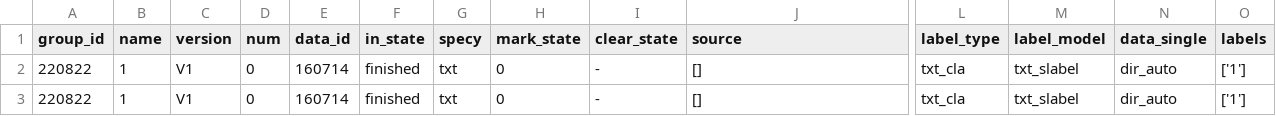
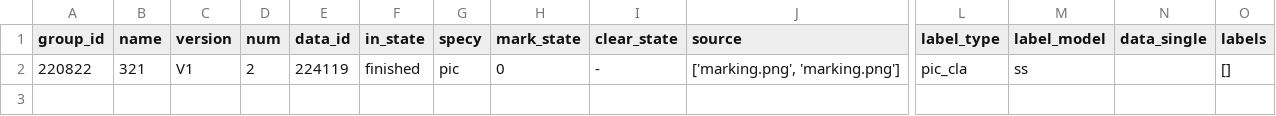
Before and after one commit to Elgce/BML_hw, a CSV file: backend/data.csv, drawn as a sheet; only a part is shown, gaps mark what is left out; rows hold the shown columns only; the diff names each change by its address in the sheet, - before the commit and + after, or states it on an @@ line.

```diff
--- a/backend/data.csv
+++ b/backend/data.csv
-B2 (name): 1
+B2 (name): 321
-D2 (num): 0
+D2 (num): 2
-E2 (data_id): 160714
+E2 (data_id): 224119
-G2 (specy): txt
+G2 (specy): pic
-J2 (source): []
+J2 (source): ['marking.png', 'marking.png']
-L2 (label_type): txt_cla
+L2 (label_type): pic_cla
-M2 (label_model): txt_slabel
+M2 (label_model): ss
-N2 (data_single): dir_auto
+N2 (data_single): (empty)
-O2 (labels): ['1']
+O2 (labels): []
-row 3: 220822 | 1 | V1 | 0 | 160714 | finished | txt | 0 | - | [] | txt_cla | txt_slabel | dir_auto | ['1']
```
Also changed, not shown: 6 other files.
